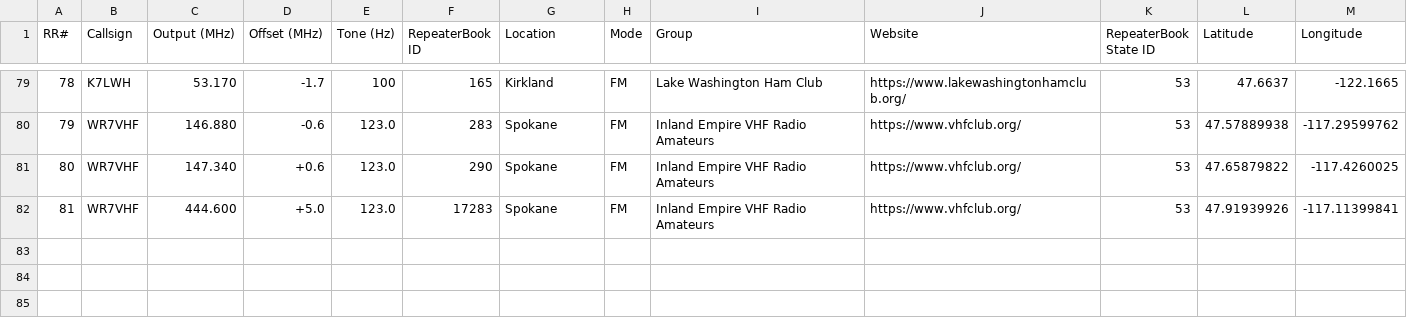
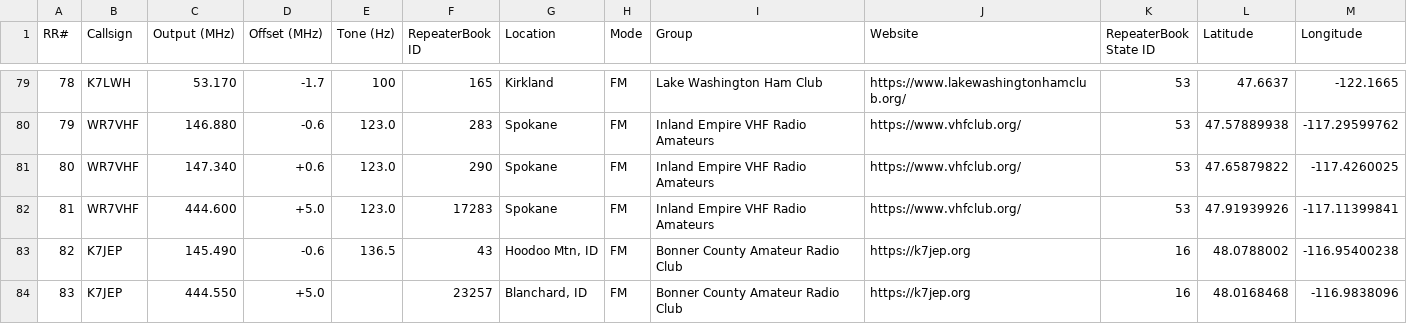
Before and after one commit to QCaudron/repeater_roundabout, a CSV file: assets/programming_files/all_rr_frequencies.csv, drawn as a sheet; only a part is shown, gaps mark what is left out.

Commit message:
Add K7JEP repeaters

```diff
--- a/assets/programming_files/all_rr_frequencies.csv
+++ b/assets/programming_files/all_rr_frequencies.csv
@@ -82 +82,3 @@ RR#,Callsign,Output (MHz),Offset (MHz),Tone (Hz),RepeaterBook ID,Location,Mode,G
 81,WR7VHF,444.600,+5.0,123.0,17283,Spokane,FM,Inland Empire VHF Radio Amateurs,https://www.vhfclub.org/,53,47.91939926,-117.11399841
+82,K7JEP,145.490,-0.6,136.5,43,"Hoodoo Mtn, ID",FM,Bonner County Amateur Radio Club,https://k7jep.org,16,48.0788002,-116.95400238
+83,K7JEP,444.550,+5.0,,23257,"Blanchard, ID",FM,Bonner County Amateur Radio Club,https://k7jep.org,16,48.0168468,-116.9838096
```
Also changed, not shown: assets/programming_files/rr_frequencies.csv, 6 other files.
